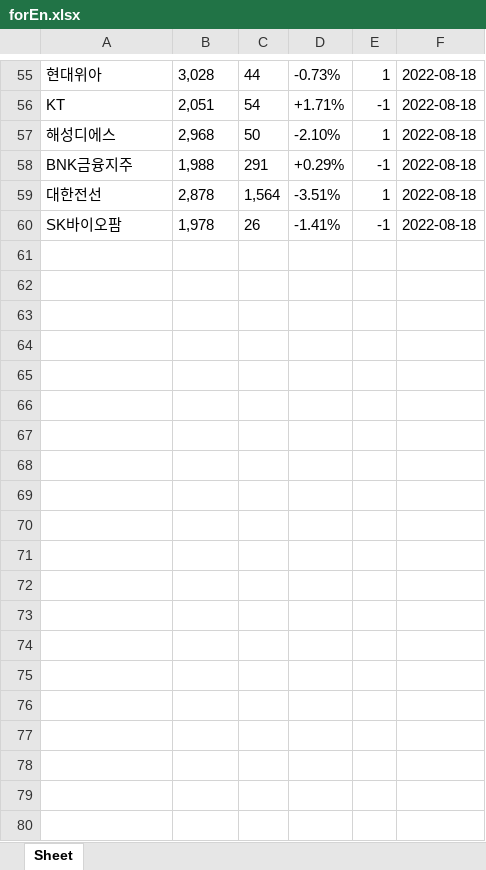
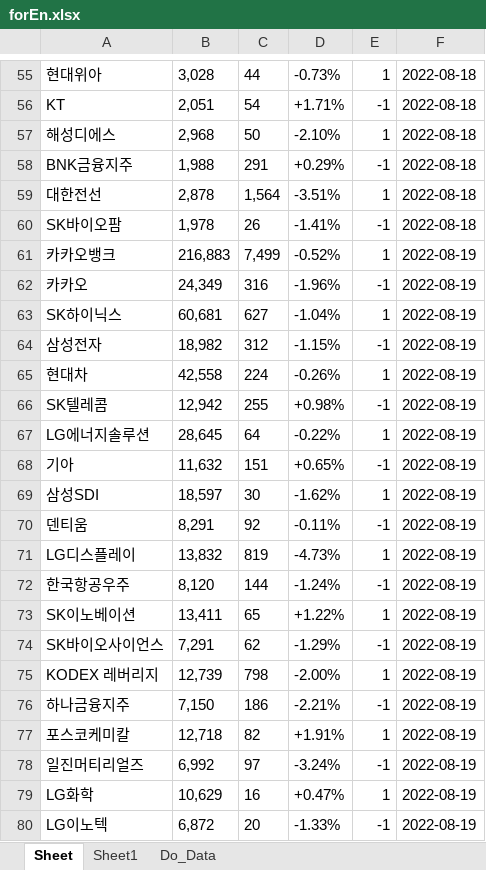
Before and after one commit to starshorse/20200228start, an Excel workbook: python_ex/forEn.xlsx, sheet Sheet, drawn as a sheet; only a part is shown, gaps mark what is left out; values as stored, in another font and other column widths than the file's, no borders; the diff covers the shown part only; the diff names each change by its address in the sheet, - before the commit and + after, or states it on an @@ line.

```diff
--- a/python_ex/forEn.xlsx (sheet Sheet)
+++ b/python_ex/forEn.xlsx (sheet Sheet)
+sheet tab: Sheet1
+sheet tab: Do_Data
+row 61: 카카오뱅크 | 216,883 | 7,499 | -0.52% | 1 | 2022-08-19
+row 62: 카카오 | 24,349 | 316 | -1.96% | -1 | 2022-08-19
+row 63: SK하이닉스 | 60,681 | 627 | -1.04% | 1 | 2022-08-19
+row 64: 삼성전자 | 18,982 | 312 | -1.15% | -1 | 2022-08-19
+row 65: 현대차 | 42,558 | 224 | -0.26% | 1 | 2022-08-19
+row 66: SK텔레콤 | 12,942 | 255 | +0.98% | -1 | 2022-08-19
+row 67: LG에너지솔루션 | 28,645 | 64 | -0.22% | 1 | 2022-08-19
+row 68: 기아 | 11,632 | 151 | +0.65% | -1 | 2022-08-19
+row 69: 삼성SDI | 18,597 | 30 | -1.62% | 1 | 2022-08-19
+row 70: 덴티움 | 8,291 | 92 | -0.11% | -1 | 2022-08-19
+row 71: LG디스플레이 | 13,832 | 819 | -4.73% | 1 | 2022-08-19
+row 72: 한국항공우주 | 8,120 | 144 | -1.24% | -1 | 2022-08-19
+row 73: SK이노베이션 | 13,411 | 65 | +1.22% | 1 | 2022-08-19
+row 74: SK바이오사이언스 | 7,291 | 62 | -1.29% | -1 | 2022-08-19
+row 75: KODEX 레버리지 | 12,739 | 798 | -2.00% | 1 | 2022-08-19
+row 76: 하나금융지주 | 7,150 | 186 | -2.21% | -1 | 2022-08-19
+row 77: 포스코케미칼 | 12,718 | 82 | +1.91% | 1 | 2022-08-19
+row 78: 일진머티리얼즈 | 6,992 | 97 | -3.24% | -1 | 2022-08-19
+row 79: LG화학 | 10,629 | 16 | +0.47% | 1 | 2022-08-19
+row 80: LG이노텍 | 6,872 | 20 | -1.33% | -1 | 2022-08-19
```
Also changed, not shown: 40 added rows elsewhere in this sheet, xls_node/stock/주식정보.xlsx, 4 other files.
